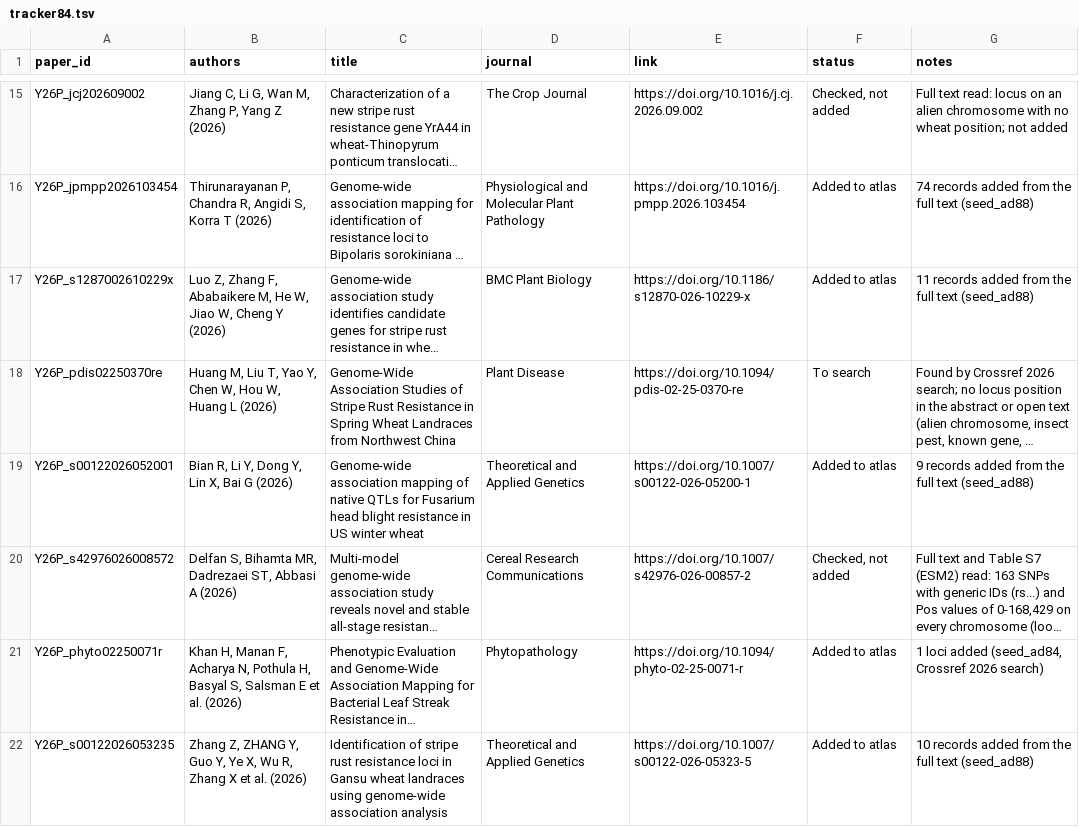
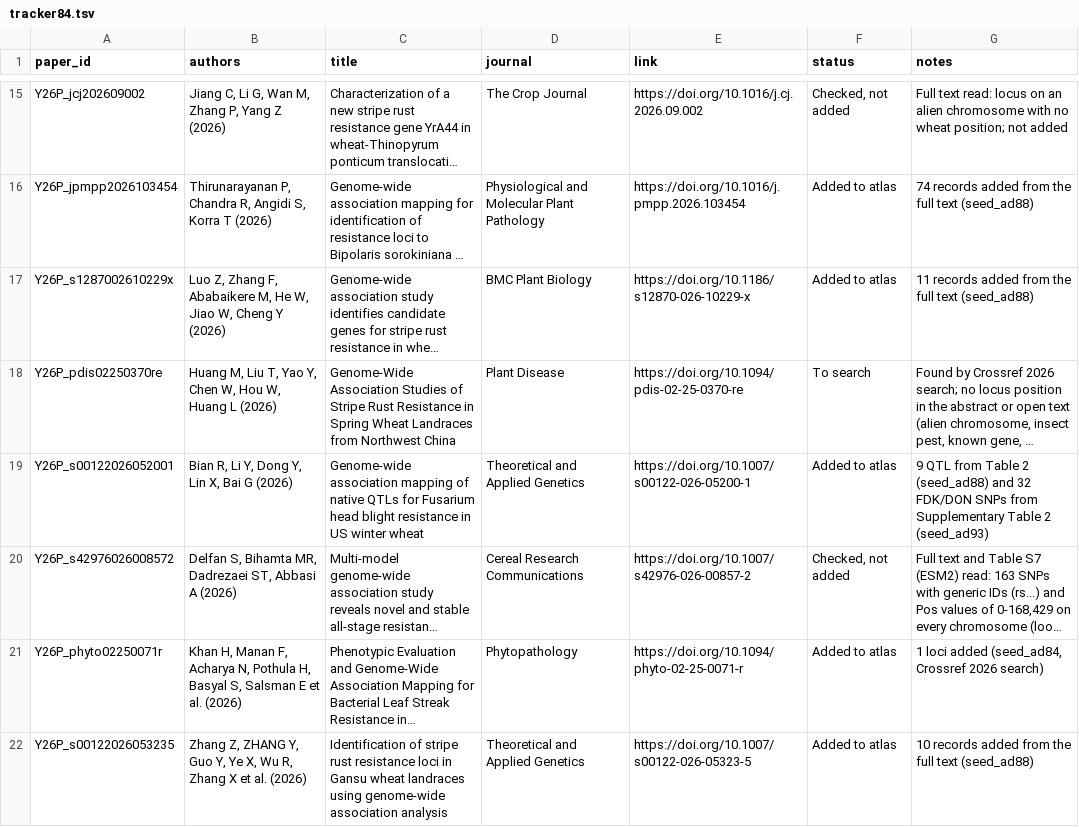
Before and after one commit to neerajvasistha-netize/WheatNHR-Atlas, a TSV file: curation/papers_2026_nov24/tracker84.tsv, drawn as a sheet; only a part is shown, gaps mark what is left out; long unchanged cells end in …; the diff names each change by its address in the sheet, - before the commit and + after, or states it on an @@ line.

```diff
--- a/curation/papers_2026_nov24/tracker84.tsv
+++ b/curation/papers_2026_nov24/tracker84.tsv
-G19 (notes): 9 records added from the full text (seed_ad88)
+G19 (notes): 9 QTL from Table 2 (seed_ad88) and 32 FDK/DON SNPs from Supplementary Table 2 (seed_ad93)
```
Also changed, not shown: 4 other files.
